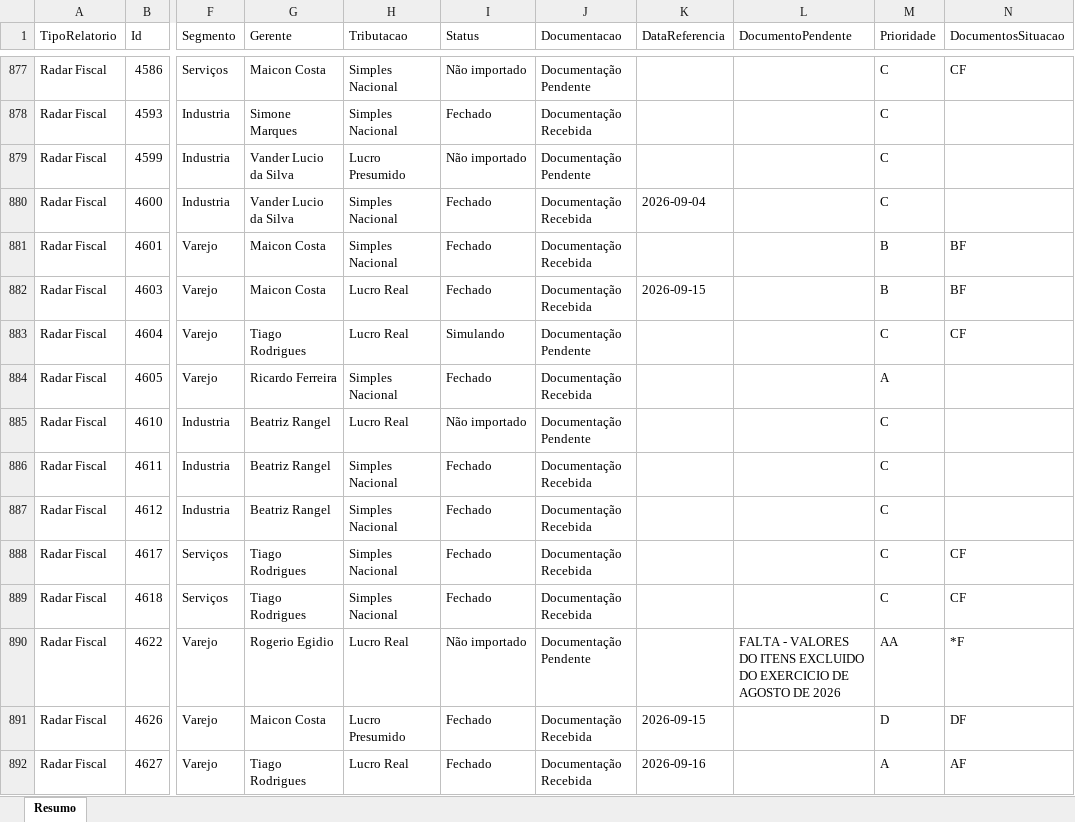
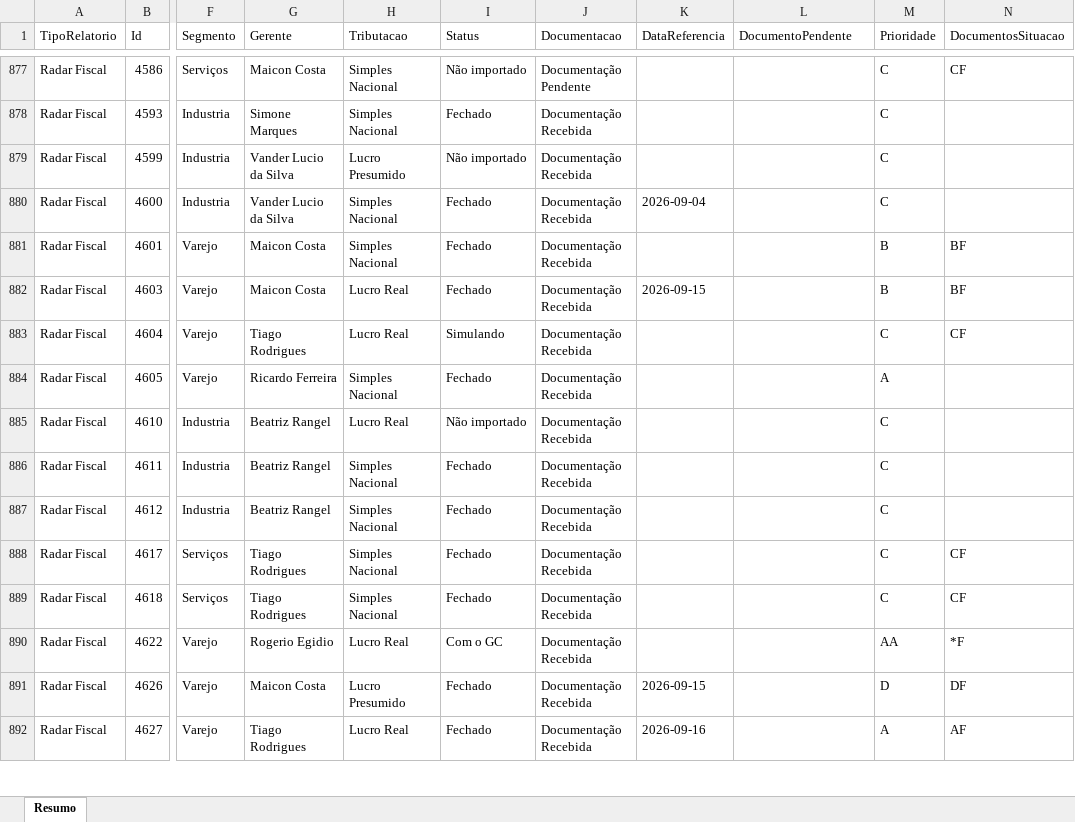
Before and after one commit to Controladoria-MG/Controle-de-Fechamentos, an Excel workbook: data/relatorio_fechamentos/resumo.xlsx, sheet Resumo, drawn as a sheet; only a part is shown, gaps mark what is left out; values as stored, in another font and other column widths than the file's, no borders; the diff covers the shown part only; the diff names each change by its address in the sheet, - before the commit and + after, or states it on an @@ line.

```diff
--- a/data/relatorio_fechamentos/resumo.xlsx (sheet Resumo)
+++ b/data/relatorio_fechamentos/resumo.xlsx (sheet Resumo)
-J879 (Documentacao): Documentação Pendente
+J879 (Documentacao): Documentação Recebida
-J883 (Documentacao): Documentação Pendente
+J883 (Documentacao): Documentação Recebida
-J885 (Documentacao): Documentação Pendente
+J885 (Documentacao): Documentação Recebida
-I890 (Status): Não importado
+I890 (Status): Com o GC
-J890 (Documentacao): Documentação Pendente
+J890 (Documentacao): Documentação Recebida
-L890 (DocumentoPendente): FALTA - VALORES DO ITENS EXCLUIDO DO EXERCICIO DE AGOSTO DE 2026
+L890 (DocumentoPendente): (empty)
```
Also changed, not shown: 1 added row and 805 edited cells elsewhere in this sheet, 3 other files.
